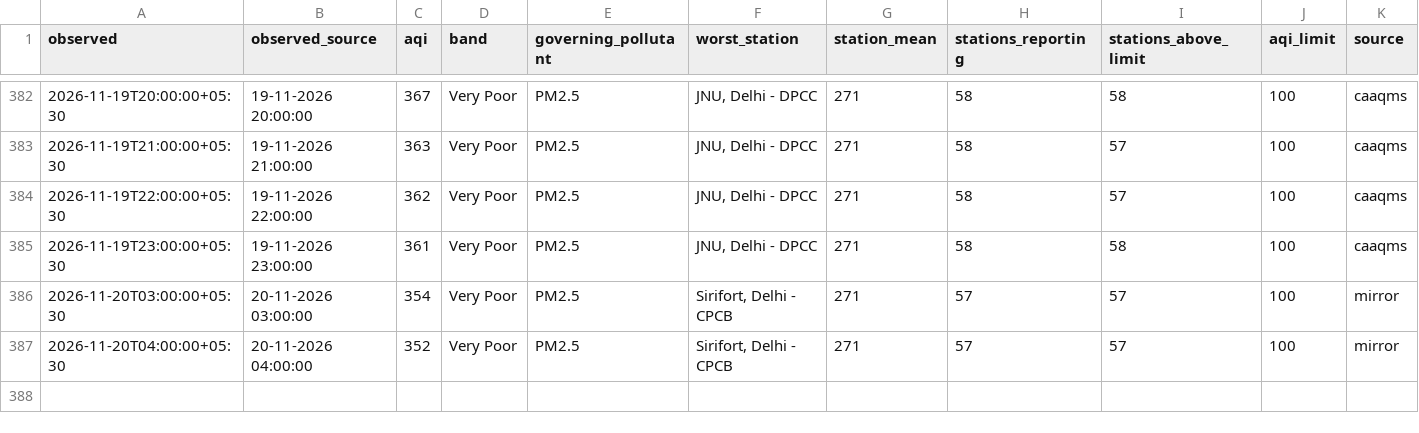
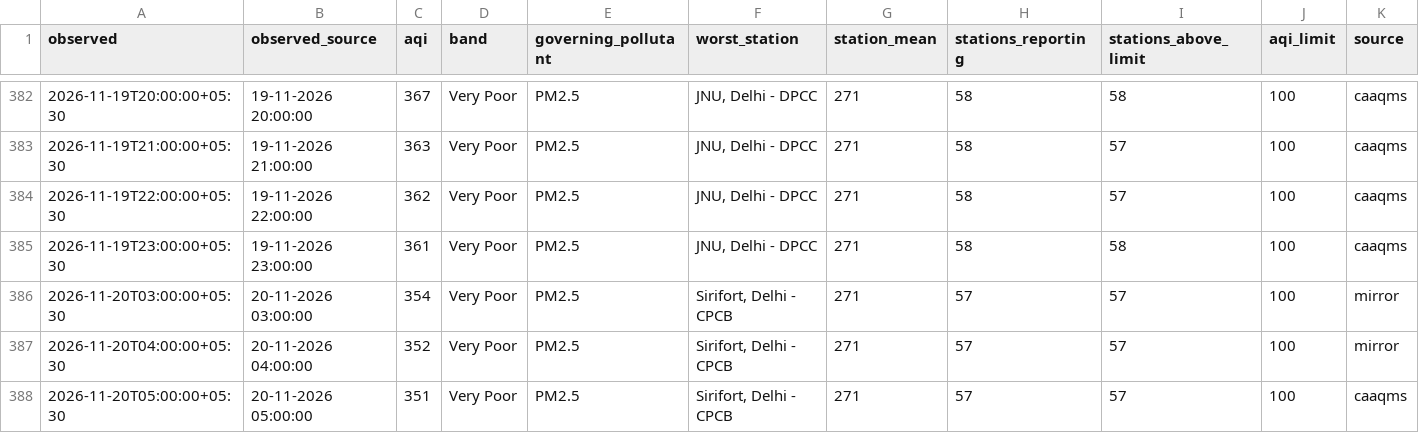
Before and after one commit to vimlendu-maker/swechha-website, a CSV file: public/data/air/delhi-2026-11.csv, drawn as a sheet; only a part is shown, gaps mark what is left out; rows hold the shown columns only; the diff names each change by its address in the sheet, - before the commit and + after, or states it on an @@ line.

```diff
--- a/public/data/air/delhi-2026-11.csv
+++ b/public/data/air/delhi-2026-11.csv
+row 388: 2026-11-20T05:00:00+05:30 | 20-11-2026 05:00:00 | 351 | Very Poor | PM2.5 | Sirifort, Delhi - CPCB | 271 | 57 | 57 | 100 | caaqms
```
Also changed, not shown: public/data/air/delhi-daily.csv, 18 other files.
